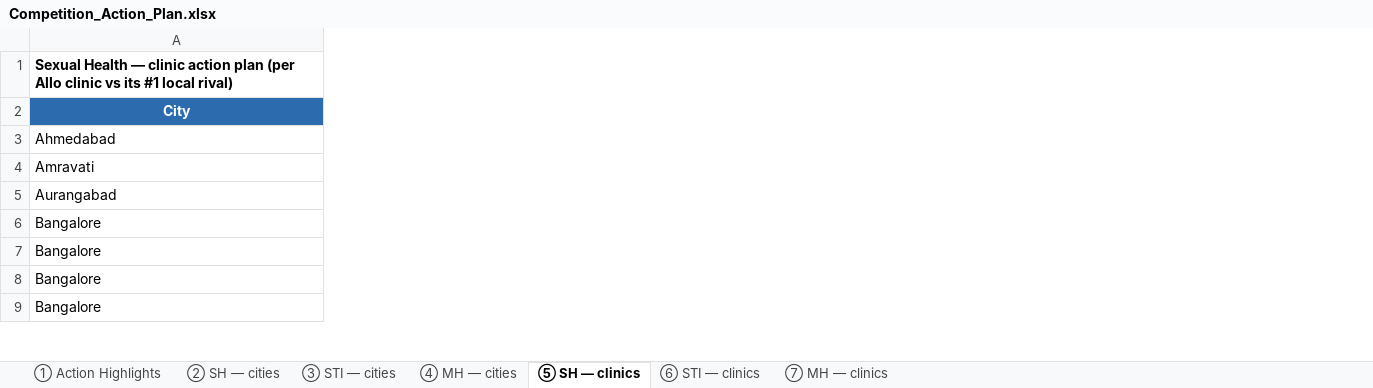
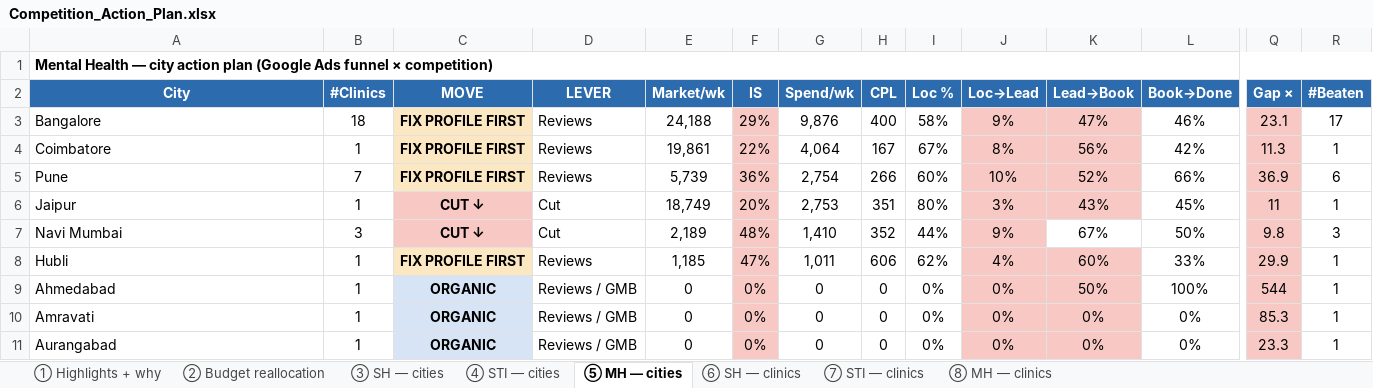
Before and after one commit to alishaparveen-cpu/holistic-demand-dashboard, an Excel workbook: Competition_Action_Plan.xlsx, sheet ⑤ MH — cities, drawn as a sheet; only a part is shown, gaps mark what is left out; values as stored, in another font and other column widths than the file's, no borders; removed rows and columns are numbered as before the commit, all else as after; rows hold the shown columns only; the diff covers the shown part only; the diff names each change by its address in the sheet, - before the commit and + after, or states it on an @@ line.

```diff
--- a/Competition_Action_Plan.xlsx (sheet ⑤ MH — cities)
+++ b/Competition_Action_Plan.xlsx (sheet ⑤ MH — cities)
-sheet tab: ① Action Highlights
+sheet tab: ① Highlights + why
-sheet tab: ② SH — cities
+sheet tab: ② Budget reallocation
-sheet tab: ③ STI — cities
+sheet tab: ③ SH — cities
-sheet tab: ④ MH — cities
+sheet tab: ④ STI — cities
-sheet tab: ⑤ SH — clinics
+sheet tab: ⑤ MH — cities
-sheet tab: ⑥ STI — clinics
+sheet tab: ⑥ SH — clinics
-sheet tab: ⑦ MH — clinics
+sheet tab: ⑦ STI — clinics
+sheet tab: ⑧ MH — clinics
+column B (#Clinics), rows 9-11: all 1
+column C (MOVE), rows 9-11: all ORGANIC
+column D (LEVER), rows 9-11: all Reviews / GMB
+column E (Market/wk), rows 9-11: all 0
+column F (IS), rows 9-11: all 0%
+column G (Spend/wk), rows 9-11: all 0
+column H (CPL), rows 9-11: all 0
+column I (Loc %), rows 9-11: all 0%
+column J (Loc→Lead), rows 9-11: all 0%
+column K (Lead→Book), rows 9-11: 50% | 0% | 0%
+column L (Book→Done), rows 9-11: 100% | 0% | 0%
+column Q (Gap ×), rows 9-11: 544 | 85.3 | 23.3
+column R (#Beaten), rows 9-11: all 1
-A1 (City): Sexual Health — clinic action plan (per Allo clinic vs its #1 local rival)
+A1 (City): Mental Health — city action plan (Google Ads funnel × competition)
+row 3: Bangalore | 18 | FIX PROFILE FIRST | Reviews | 24,188 | 29% | 9,876 | 400 | 58% | 9% | 47% | 46% | 23.1 | 17
+row 4: Coimbatore | 1 | FIX PROFILE FIRST | Reviews | 19,861 | 22% | 4,064 | 167 | 67% | 8% | 56% | 42% | 11.3 | 1
+row 5: Pune | 7 | FIX PROFILE FIRST | Reviews | 5,739 | 36% | 2,754 | 266 | 60% | 10% | 52% | 66% | 36.9 | 6
+row 6: Jaipur | 1 | CUT ↓ | Cut | 18,749 | 20% | 2,753 | 351 | 80% | 3% | 43% | 45% | 11 | 1
+row 7: Navi Mumbai | 3 | CUT ↓ | Cut | 2,189 | 48% | 1,410 | 352 | 44% | 9% | 67% | 50% | 9.8 | 3
+row 8: Hubli | 1 | FIX PROFILE FIRST | Reviews | 1,185 | 47% | 1,011 | 606 | 62% | 4% | 60% | 33% | 29.9 | 1
-row 6: Bangalore
-row 7: Bangalore
-row 8: Bangalore
-row 9: Bangalore
```
Also changed, not shown: 1 added row, 56 removed rows, 1 added column, 7 removed columns and 60 edited cells elsewhere in this sheet, sheet ③ SH — cities, sheet ② Budget reallocation, sheet ④ STI — cities, sheet ⑦ STI — clinics, sheet ⑥ SH — clinics, sheet ① Highlights + why, 1 other file.
